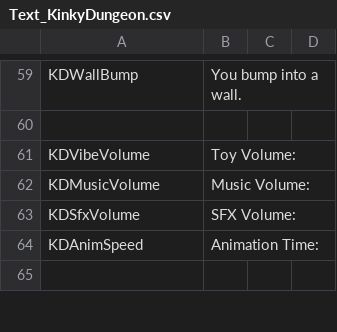
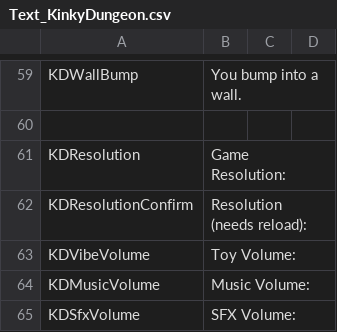
Before and after one commit to Ada18980/KinkiestDungeon, a CSV file: Screens/MiniGame/KinkyDungeon/Text_KinkyDungeon.csv, drawn as a sheet; only a part is shown, gaps mark what is left out; the shorter side is filled out with more unchanged rows; the diff names each change by its address in the sheet, - before the commit and + after, or states it on an @@ line.

```diff
--- a/Screens/MiniGame/KinkyDungeon/Text_KinkyDungeon.csv
+++ b/Screens/MiniGame/KinkyDungeon/Text_KinkyDungeon.csv
+row 61: KDResolution | Game Resolution:
+row 62: KDResolutionConfirm | Resolution (needs reload):
```
Also changed, not shown: 28 other files.
